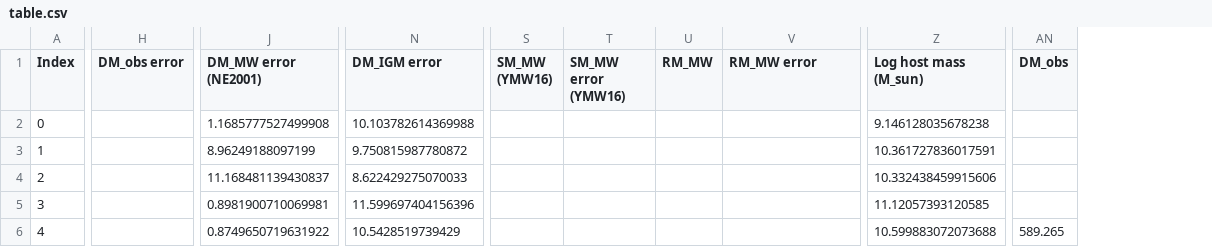
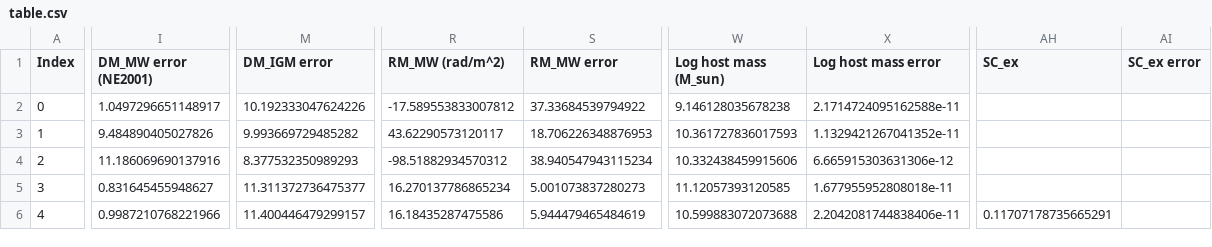
Before and after one commit to jasperpato/FRB, a CSV file: table.csv, drawn as a sheet; only a part is shown, gaps mark what is left out; removed rows and columns are numbered as before the commit, all else as after; the diff covers the shown part only; the diff names each change by its address in the sheet, - before the commit and + after, or states it on an @@ line.

```diff
--- a/table.csv
+++ b/table.csv
-column H (DM_obs error), empty
-column S (SM_MW (YMW16)), empty
-column T (SM_MW error (YMW16)), empty
-column U (RM_MW), empty
+column R (RM_MW (rad/m^2)), rows 2-6: -17.589553833007812 | 43.62290573120117 | -98.51882934570312 | 16.270137786865234 | 16.18435287475586
+column X (Log host mass error), rows 2-6: 2.1714724095162588e-11 | 1.1329421267041352e-11 | 6.665915303631306e-12 | 1.677955952808018e-11 | 2.2042081744838406e-11
+column AH (SC_ex), row 6: 0.11707178735665291
+column AI (SC_ex error), empty
-column AN (DM_obs), row 6: 589.265
-I2 (DM_MW error (NE2001)): 1.1685777527499908
+I2 (DM_MW error (NE2001)): 1.0497296651148917
-M2 (DM_IGM error): 10.103782614369988
+M2 (DM_IGM error): 10.192333047624226
-S2 (RM_MW error): (empty)
+S2 (RM_MW error): 37.33684539794922
-I3 (DM_MW error (NE2001)): 8.96249188097199
+I3 (DM_MW error (NE2001)): 9.484890405027826
-M3 (DM_IGM error): 9.750815987780872
+M3 (DM_IGM error): 9.993669729485282
-S3 (RM_MW error): (empty)
+S3 (RM_MW error): 18.706226348876953
-W3 (Log host mass (M_sun)): 10.361727836017591
+W3 (Log host mass (M_sun)): 10.361727836017593
-I4 (DM_MW error (NE2001)): 11.168481139430837
+I4 (DM_MW error (NE2001)): 11.186069690137916
-M4 (DM_IGM error): 8.622429275070033
+M4 (DM_IGM error): 8.377532350989293
-S4 (RM_MW error): (empty)
+S4 (RM_MW error): 38.940547943115234
-I5 (DM_MW error (NE2001)): 0.8981900710069981
+I5 (DM_MW error (NE2001)): 0.831645455948627
-M5 (DM_IGM error): 11.599697404156396
+M5 (DM_IGM error): 11.311372736475377
-S5 (RM_MW error): (empty)
+S5 (RM_MW error): 5.001073837280273
-I6 (DM_MW error (NE2001)): 0.8749650719631922
+I6 (DM_MW error (NE2001)): 0.9987210768221966
-M6 (DM_IGM error): 10.5428519739429
+M6 (DM_IGM error): 11.400446479299157
-S6 (RM_MW error): (empty)
+S6 (RM_MW error): 5.944479465484619
```
Also changed, not shown: 49 edited cells elsewhere in this file, 2 other files.
